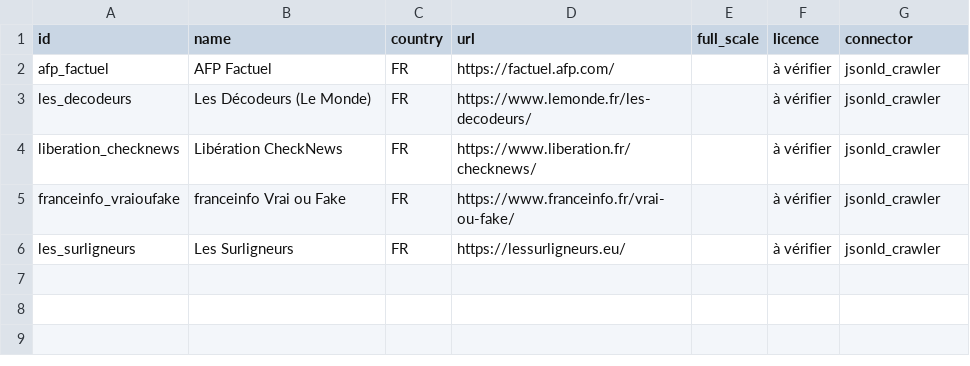
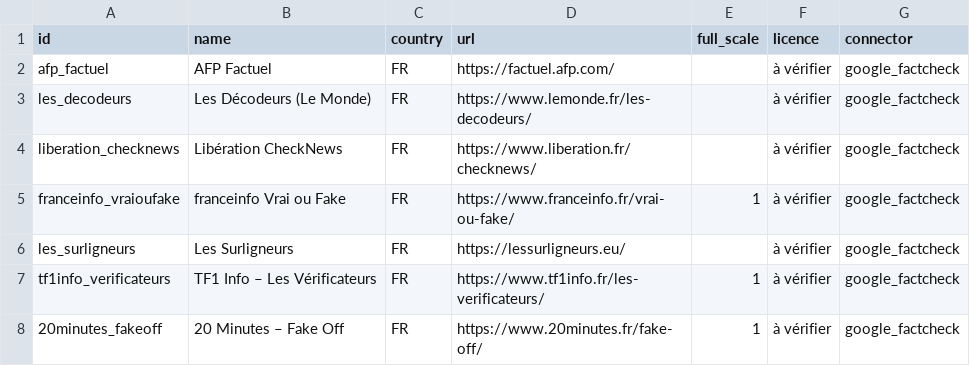
Before and after one commit to wvernay42-star/projet-observatoire, a CSV file: data/seeds/sources.csv, drawn as a sheet.

```diff
--- a/data/seeds/sources.csv
+++ b/data/seeds/sources.csv
@@ -1,6 +1,8 @@
 id,name,country,url,full_scale,licence,connector
-afp_factuel,AFP Factuel,FR,https://factuel.afp.com/,,à vérifier,jsonld_crawler
-les_decodeurs,Les Décodeurs (Le Monde),FR,https://www.lemonde.fr/les-decodeurs/,,à vérifier,jsonld_crawler
-liberation_checknews,Libération CheckNews,FR,https://www.liberation.fr/checknews/,,à vérifier,jsonld_crawler
-franceinfo_vraioufake,franceinfo Vrai ou Fake,FR,https://www.franceinfo.fr/vrai-ou-fake/,,à vérifier,jsonld_crawler
-les_surligneurs,Les Surligneurs,FR,https://lessurligneurs.eu/,,à vérifier,jsonld_crawler
+afp_factuel,AFP Factuel,FR,https://factuel.afp.com/,,à vérifier,google_factcheck
+les_decodeurs,Les Décodeurs (Le Monde),FR,https://www.lemonde.fr/les-decodeurs/,,à vérifier,google_factcheck
+liberation_checknews,Libération CheckNews,FR,https://www.liberation.fr/checknews/,,à vérifier,google_factcheck
+franceinfo_vraioufake,franceinfo Vrai ou Fake,FR,https://www.franceinfo.fr/vrai-ou-fake/,1,à vérifier,google_factcheck
+les_surligneurs,Les Surligneurs,FR,https://lessurligneurs.eu/,,à vérifier,google_factcheck
+tf1info_verificateurs,TF1 Info – Les Vérificateurs,FR,https://www.tf1info.fr/les-verificateurs/,1,à vérifier,google_factcheck
+20minutes_fakeoff,20 Minutes – Fake Off,FR,https://www.20minutes.fr/fake-off/,1,à vérifier,google_factcheck
```
Also changed, not shown: data/review_queue/rating_proposals.csv, data/seeds/rating_map.csv, 8 other files.
